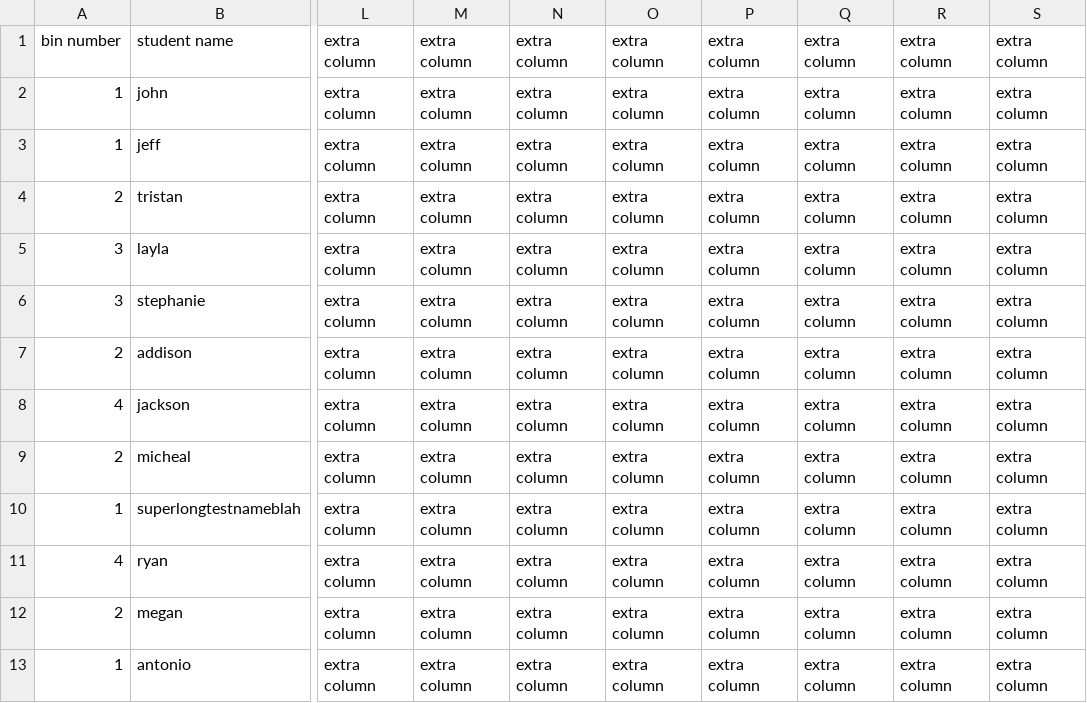
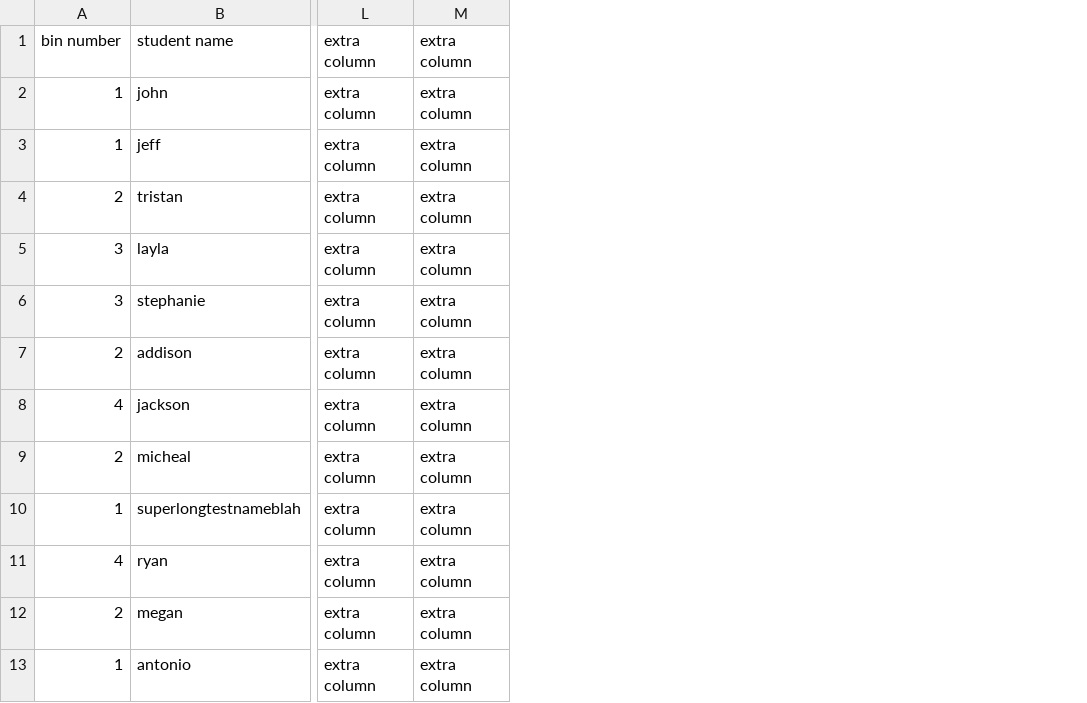
Before and after one commit to JacksonCNewman/csv-to-pdf, a CSV file: Book3.csv, drawn as a sheet; only a part is shown, gaps mark what is left out; the diff names each change by its address in the sheet, - before the commit and + after, or states it on an @@ line.

Commit message:
Add files via upload

```diff
--- a/Book3.csv
+++ b/Book3.csv
-column N, rows 1-13: all extra column
-column O, rows 1-13: all extra column
-column P, rows 1-13: all extra column
-column Q, rows 1-13: all extra column
-column R, rows 1-13: all extra column
-column S, rows 1-13: all extra column
```
